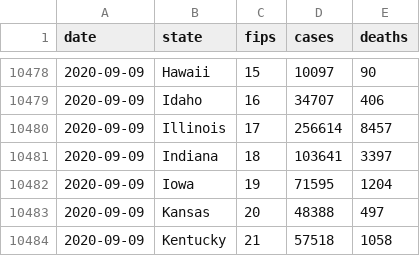
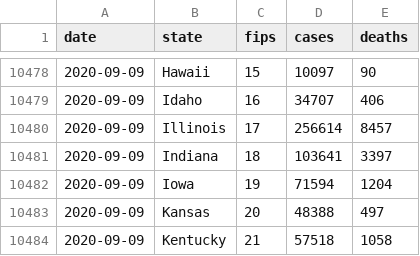
Before and after one commit to artcompiler/coronaviris, a CSV file: data/nyt-us-states.csv, drawn as a sheet; only a part is shown, gaps mark what is left out.

```diff
--- a/data/nyt-us-states.csv
+++ b/data/nyt-us-states.csv
@@ -10481,3 +10481,3 @@ date,state,fips,cases,deaths
 2020-09-09,Indiana,18,103641,3397
-2020-09-09,Iowa,19,71595,1204
+2020-09-09,Iowa,19,71594,1204
 2020-09-09,Kansas,20,48388,497
```
Also changed, not shown: data/nyt-us.csv, 3 other files.
